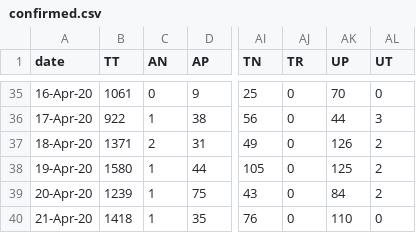
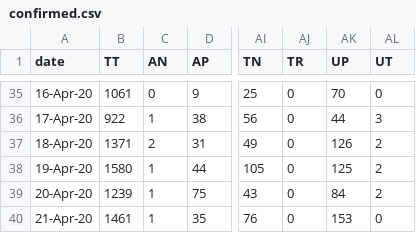
Before and after one commit to wanderingcoderr/api, a CSV file: states_daily_csv/confirmed.csv, drawn as a sheet; only a part is shown, gaps mark what is left out; the diff names each change by its address in the sheet, - before the commit and + after, or states it on an @@ line.

Commit message:
data updated on - Tue Apr 21 15:21:05 UTC 2020

```diff
--- a/states_daily_csv/confirmed.csv
+++ b/states_daily_csv/confirmed.csv
-B40 (TT): 1418
+B40 (TT): 1461
-AK40 (UP): 110
+AK40 (UP): 153
```
Also changed, not shown: 9 other files.
